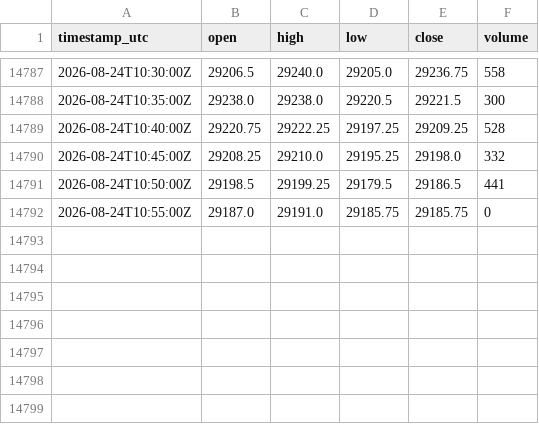
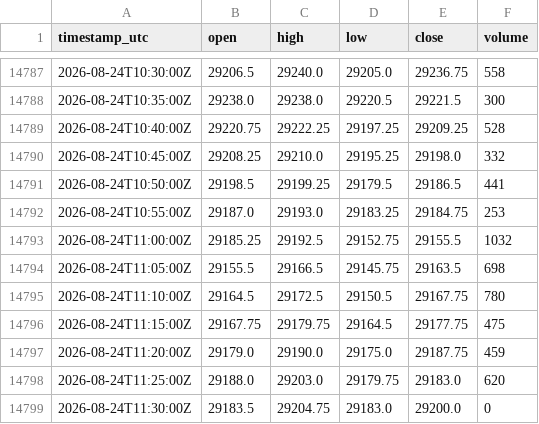
Before and after one commit to cjosh4toyotas-stack/silver-bullet-backtest, a CSV file: data/NQF-continuous.csv, drawn as a sheet; only a part is shown, gaps mark what is left out.

```diff
--- a/data/NQF-continuous.csv
+++ b/data/NQF-continuous.csv
@@ -14791,2 +14791,9 @@ timestamp_utc,open,high,low,close,volume
 2026-08-24T10:50:00Z,29198.5,29199.25,29179.5,29186.5,441
-2026-08-24T10:55:00Z,29187.0,29191.0,29185.75,29185.75,0
+2026-08-24T10:55:00Z,29187.0,29193.0,29183.25,29184.75,253
+2026-08-24T11:00:00Z,29185.25,29192.5,29152.75,29155.5,1032
+2026-08-24T11:05:00Z,29155.5,29166.5,29145.75,29163.5,698
+2026-08-24T11:10:00Z,29164.5,29172.5,29150.5,29167.75,780
+2026-08-24T11:15:00Z,29167.75,29179.75,29164.5,29177.75,475
+2026-08-24T11:20:00Z,29179.0,29190.0,29175.0,29187.75,459
+2026-08-24T11:25:00Z,29188.0,29203.0,29179.75,29183.0,620
+2026-08-24T11:30:00Z,29183.5,29204.75,29183.0,29200.0,0
```
Also changed, not shown: data/markets/CL.csv, data/markets/ES.csv, 4 other files.
